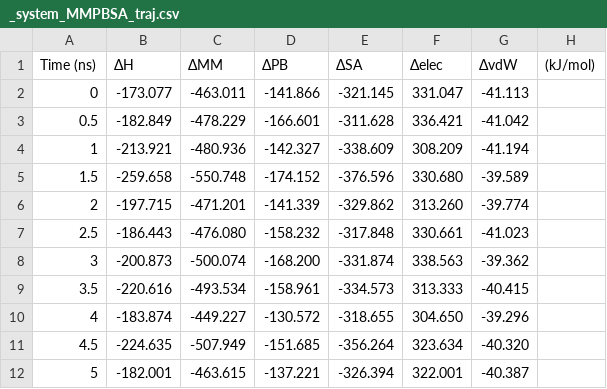
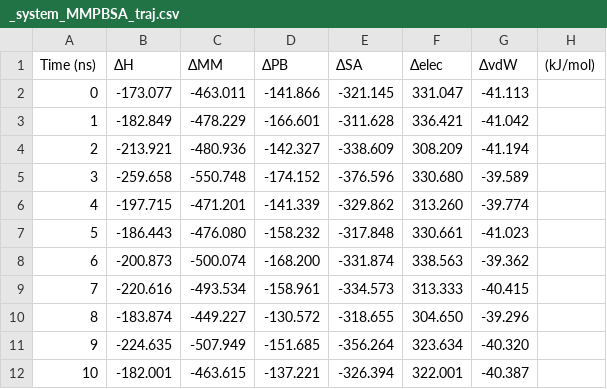
Before and after one commit to supernova4869/s_mmpbsa, a CSV file: examples/Protein_Ligand/_system_MMPBSA_traj.csv, drawn as a sheet.

```diff
--- a/examples/Protein_Ligand/_system_MMPBSA_traj.csv
+++ b/examples/Protein_Ligand/_system_MMPBSA_traj.csv
@@ -2,11 +2,11 @@ Time (ns),ΔH,ΔMM,ΔPB,ΔSA,Δelec,ΔvdW,(kJ/mol)
 0,-173.077,-463.011,-141.866,-321.145,331.047,-41.113
-0.5,-182.849,-478.229,-166.601,-311.628,336.421,-41.042
-1,-213.921,-480.936,-142.327,-338.609,308.209,-41.194
-1.5,-259.658,-550.748,-174.152,-376.596,330.680,-39.589
-2,-197.715,-471.201,-141.339,-329.862,313.260,-39.774
-2.5,-186.443,-476.080,-158.232,-317.848,330.661,-41.023
-3,-200.873,-500.074,-168.200,-331.874,338.563,-39.362
-3.5,-220.616,-493.534,-158.961,-334.573,313.333,-40.415
-4,-183.874,-449.227,-130.572,-318.655,304.650,-39.296
-4.5,-224.635,-507.949,-151.685,-356.264,323.634,-40.320
-5,-182.001,-463.615,-137.221,-326.394,322.001,-40.387
+1,-182.849,-478.229,-166.601,-311.628,336.421,-41.042
+2,-213.921,-480.936,-142.327,-338.609,308.209,-41.194
+3,-259.658,-550.748,-174.152,-376.596,330.680,-39.589
+4,-197.715,-471.201,-141.339,-329.862,313.260,-39.774
+5,-186.443,-476.080,-158.232,-317.848,330.661,-41.023
+6,-200.873,-500.074,-168.200,-331.874,338.563,-39.362
+7,-220.616,-493.534,-158.961,-334.573,313.333,-40.415
+8,-183.874,-449.227,-130.572,-318.655,304.650,-39.296
+9,-224.635,-507.949,-151.685,-356.264,323.634,-40.320
+10,-182.001,-463.615,-137.221,-326.394,322.001,-40.387
```
Also changed, not shown: examples/Protein_Ligand/_system_MMPBSA.csv, 3 other files.
